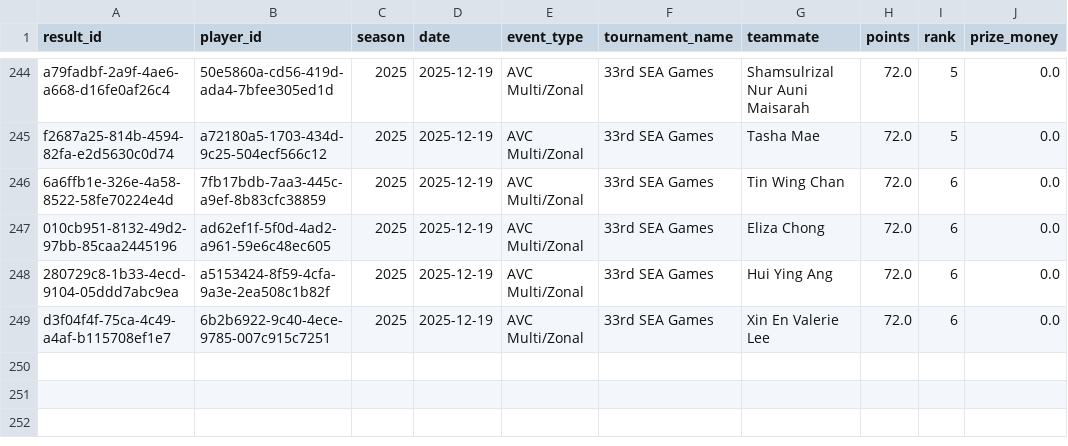
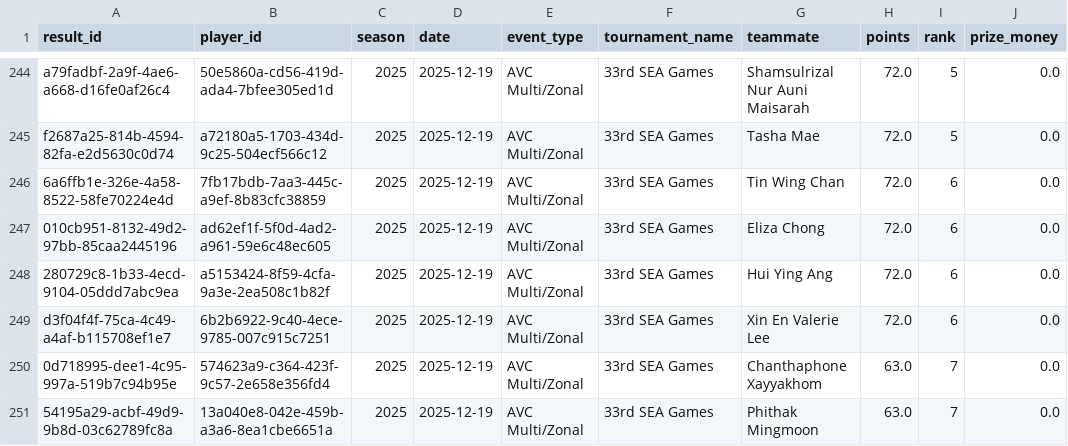
Before and after one commit to avcbeach/player-database-system, a CSV file: data/results.csv, drawn as a sheet; only a part is shown, gaps mark what is left out.

Commit message:
Update results.csv from Streamlit app

```diff
--- a/data/results.csv
+++ b/data/results.csv
@@ -249 +249,3 @@ f2687a25-814b-4594-82fa-e2d5630c0d74,a72180a5-1703-434d-9c25-504ecf566c12,2025,2
 d3f04f4f-75ca-4c49-a4af-b115708ef1e7,6b2b6922-9c40-4ece-9785-007c915c7251,2025,2025-12-19,AVC Multi/Zonal,33rd SEA Games,Xin En Valerie Lee,72.0,6,0.0
+0d718995-dee1-4c95-997a-519b7c94b95e,574623a9-c364-423f-9c57-2e658e356fd4,2025,2025-12-19,AVC Multi/Zonal,33rd SEA Games,Chanthaphone Xayyakhom,63.0,7,0.0
+54195a29-acbf-49d9-9b8d-03c62789fc8a,13a040e8-042e-459b-a3a6-8ea1cbe6651a,2025,2025-12-19,AVC Multi/Zonal,33rd SEA Games,Phithak Mingmoon,63.0,7,0.0
```
